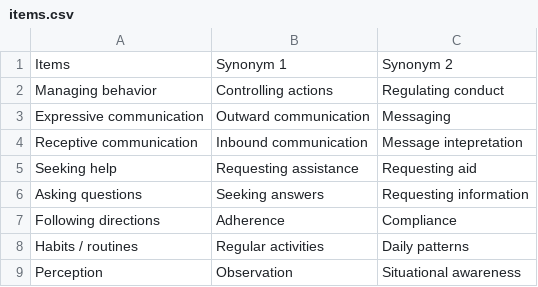
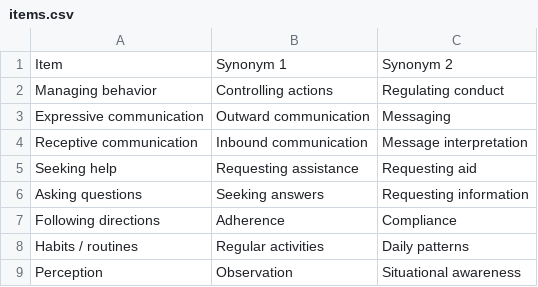
Before and after one commit to binarybottle/facets_constructs, a CSV file: study/data/items.csv, drawn as a sheet; only a part is shown.

```diff
--- a/study/data/items.csv
+++ b/study/data/items.csv
@@ -1,5 +1,5 @@
-Items,Synonym 1,Synonym 2
+Item,Synonym 1,Synonym 2
 Managing behavior,Controlling actions,Regulating conduct
 Expressive communication,Outward communication,Messaging
-Receptive communication,Inbound communication,Message intepretation
+Receptive communication,Inbound communication,Message interpretation
 Seeking help,Requesting assistance,Requesting aid
```
Also changed, not shown: 1 other file.
